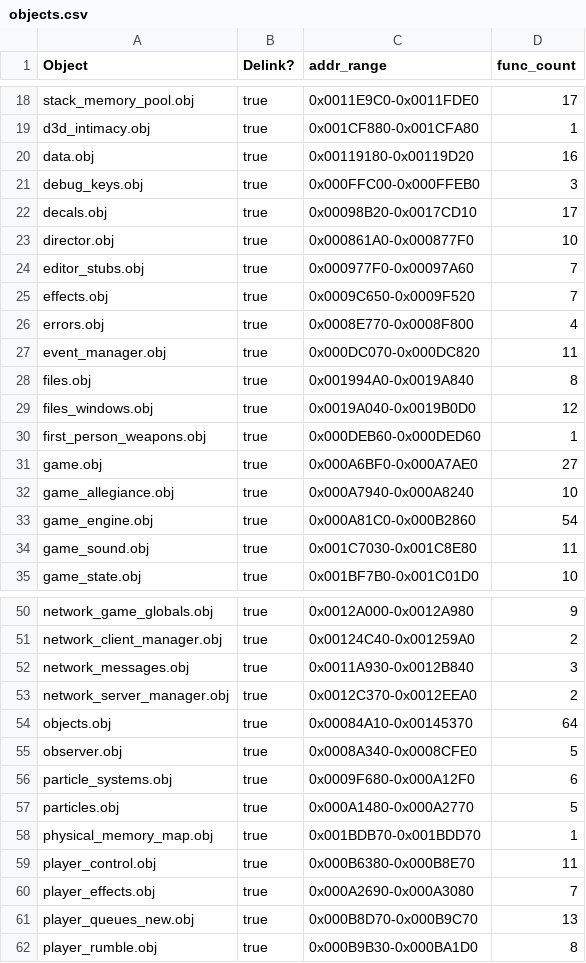
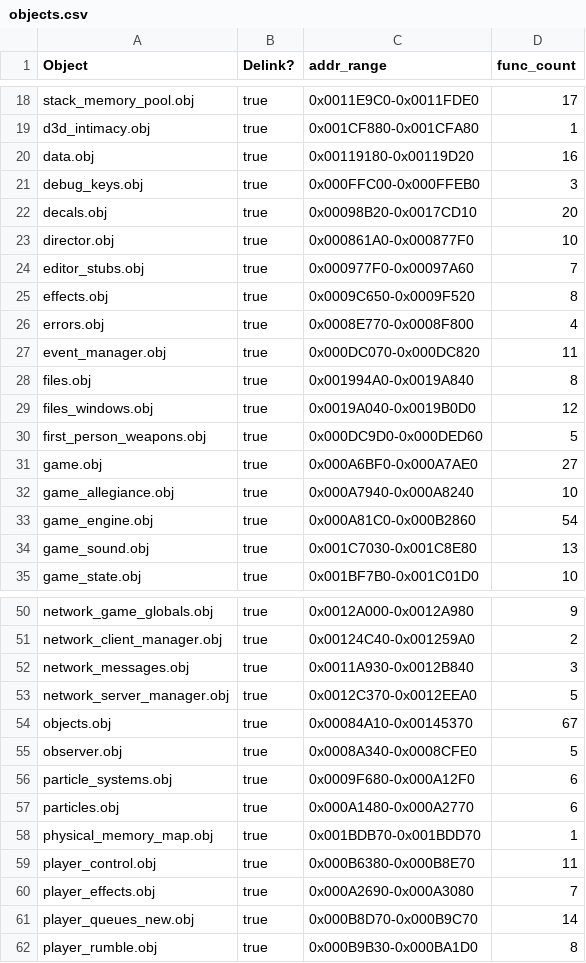
Before and after one commit to stianeklund/halo, a CSV file: tools/objects.csv, drawn as a sheet; only a part is shown, gaps mark what is left out; the diff covers the shown part only.

Commit message:
Refresh tooling metadata: reg baseline, object coverage, delinked manifest
- kb_reg_baseline.json: sort entries by address, add new register-arg
  signatures for effects, items, weapons, actors, tags, and UI functions
- objects.csv: update function counts and ranges across ~20 objects,
  add new coverage entries (D3D8, XAPILIB, XNET, edit_text, weapons, etc.)
- delinked/manifest.json: update active export target to effects.obj

```diff
--- a/tools/objects.csv
+++ b/tools/objects.csv
@@ -21,6 +21,6 @@ data.obj,true,0x00119180-0x00119D20,16
 debug_keys.obj,true,0x000FFC00-0x000FFEB0,3
-decals.obj,true,0x00098B20-0x0017CD10,17
+decals.obj,true,0x00098B20-0x0017CD10,20
 director.obj,true,0x000861A0-0x000877F0,10
 editor_stubs.obj,true,0x000977F0-0x00097A60,7
-effects.obj,true,0x0009C650-0x0009F520,7
+effects.obj,true,0x0009C650-0x0009F520,8
 errors.obj,true,0x0008E770-0x0008F800,4
@@ -29,3 +29,3 @@ files.obj,true,0x001994A0-0x0019A840,8
 files_windows.obj,true,0x0019A040-0x0019B0D0,12
-first_person_weapons.obj,true,0x000DEB60-0x000DED60,1
+first_person_weapons.obj,true,0x000DC9D0-0x000DED60,5
 game.obj,true,0x000A6BF0-0x000A7AE0,27
@@ -33,3 +33,3 @@ game_allegiance.obj,true,0x000A7940-0x000A8240,10
 game_engine.obj,true,0x000A81C0-0x000B2860,54
-game_sound.obj,true,0x001C7030-0x001C8E80,11
+game_sound.obj,true,0x001C7030-0x001C8E80,13
 game_state.obj,true,0x001BF7B0-0x001C01D0,10
@@ -52,7 +52,7 @@ network_client_manager.obj,true,0x00124C40-0x001259A0,2
 network_messages.obj,true,0x0011A930-0x0012B840,3
-network_server_manager.obj,true,0x0012C370-0x0012EEA0,2
-objects.obj,true,0x00084A10-0x00145370,64
+network_server_manager.obj,true,0x0012C370-0x0012EEA0,5
+objects.obj,true,0x00084A10-0x00145370,67
 observer.obj,true,0x0008A340-0x0008CFE0,5
 particle_systems.obj,true,0x0009F680-0x000A12F0,6
-particles.obj,true,0x000A1480-0x000A2770,5
+particles.obj,true,0x000A1480-0x000A2770,6
 physical_memory_map.obj,true,0x001BDB70-0x001BDD70,1
@@ -60,3 +60,3 @@ player_control.obj,true,0x000B6380-0x000B8E70,11
 player_effects.obj,true,0x000A2690-0x000A3080,7
-player_queues_new.obj,true,0x000B8D70-0x000B9C70,13
+player_queues_new.obj,true,0x000B8D70-0x000B9C70,14
 player_rumble.obj,true,0x000B9B30-0x000BA1D0,8
```
Also changed, not shown: 11 added rows and 19 edited cells elsewhere in this file, 1 other file.
